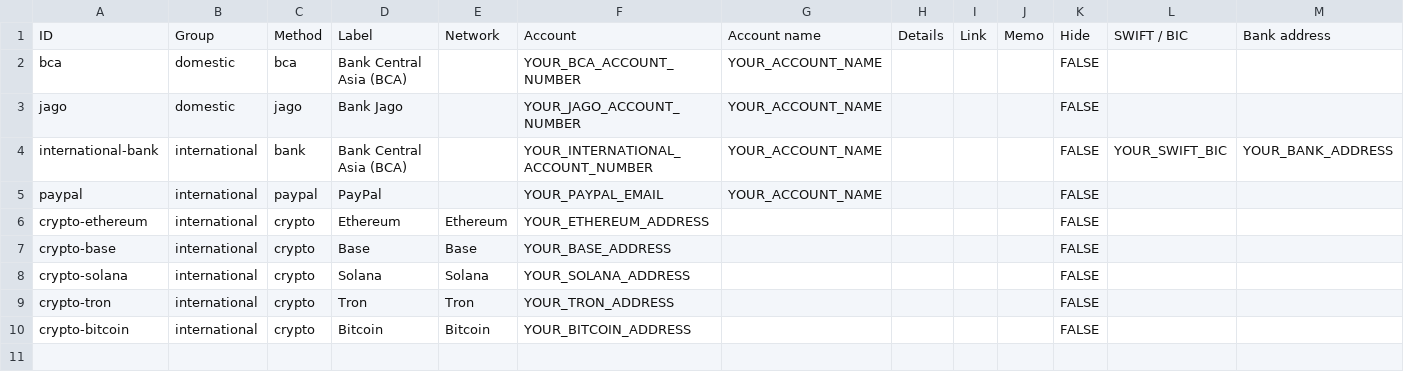
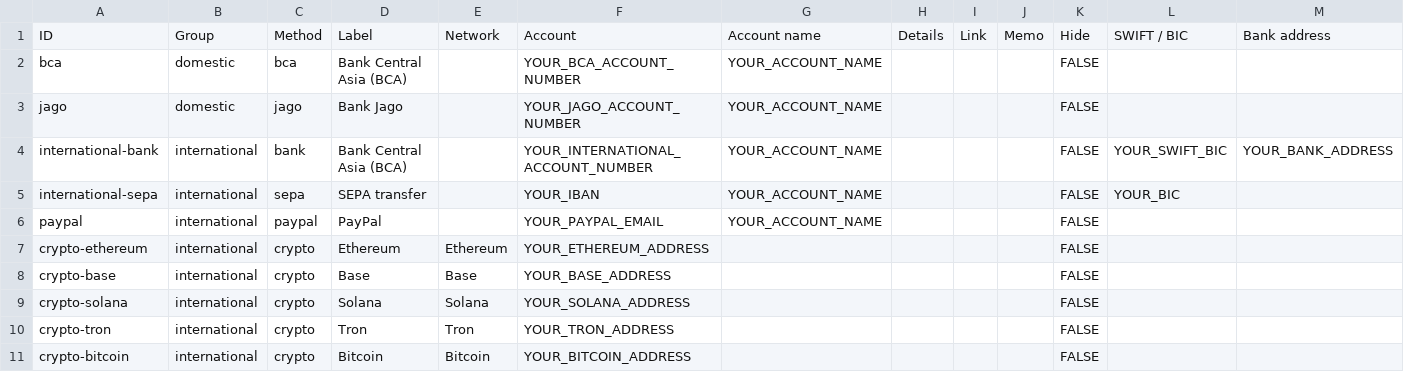
Before and after one commit to natgluons/wedding-invitation, a TSV file: rsvp-backend/gifts.example.tsv, drawn as a sheet; the diff names each change by its address in the sheet, - before the commit and + after, or states it on an @@ line.

Commit message:
Offer SEPA beside SWIFT under international transfers
A guest paying from Europe sends by IBAN, not by a SWIFT code, so the
international bank card showed them a number their bank does not use.

SEPA is a method of its own rather than a second detail set on the bank
row, because the two reach different accounts: the Bank tab keeps the
account number, SWIFT code and bank address, while SEPA shows its IBAN
and BIC and no bank address. Both sit at the second tab level under
International, after Bank transfer.

An IBAN is keyed into Account, so a SEPA row without one is dropped
exactly like a bank row without an account number, and SEPA is refused
in the domestic group. The example sheet gains a placeholder SEPA row,
and the crypto-bitcoin example row is padded back to thirteen columns so
its trailing blank cells stop shifting.

```diff
--- a/rsvp-backend/gifts.example.tsv
+++ b/rsvp-backend/gifts.example.tsv
+row 5: international-sepa | international | sepa | SEPA transfer |  | YOUR_IBAN | YOUR_ACCOUNT_NAME |  |  |  | FALSE | YOUR_BIC
```
Also changed, not shown: 5 other files.
